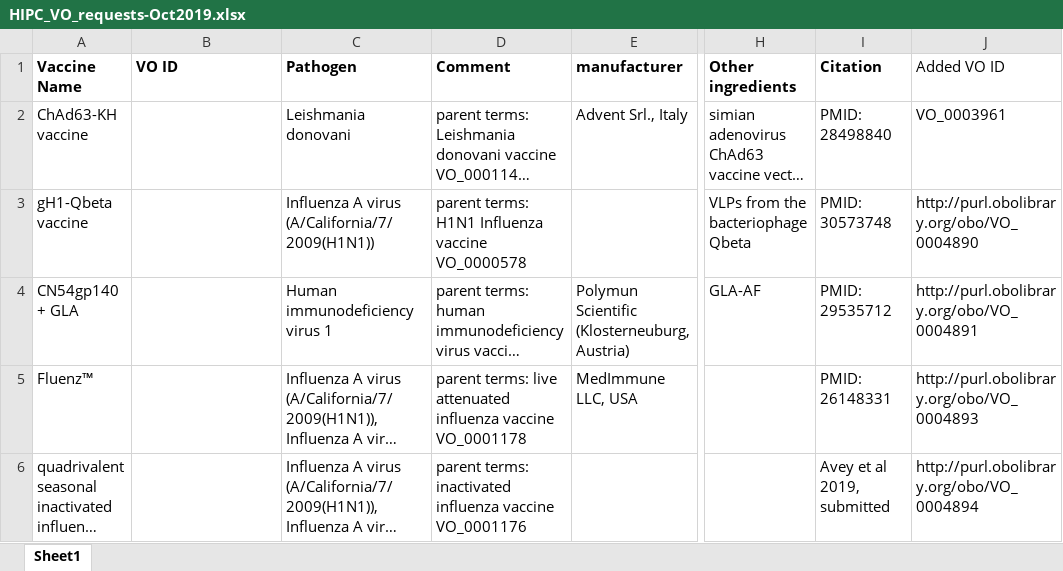
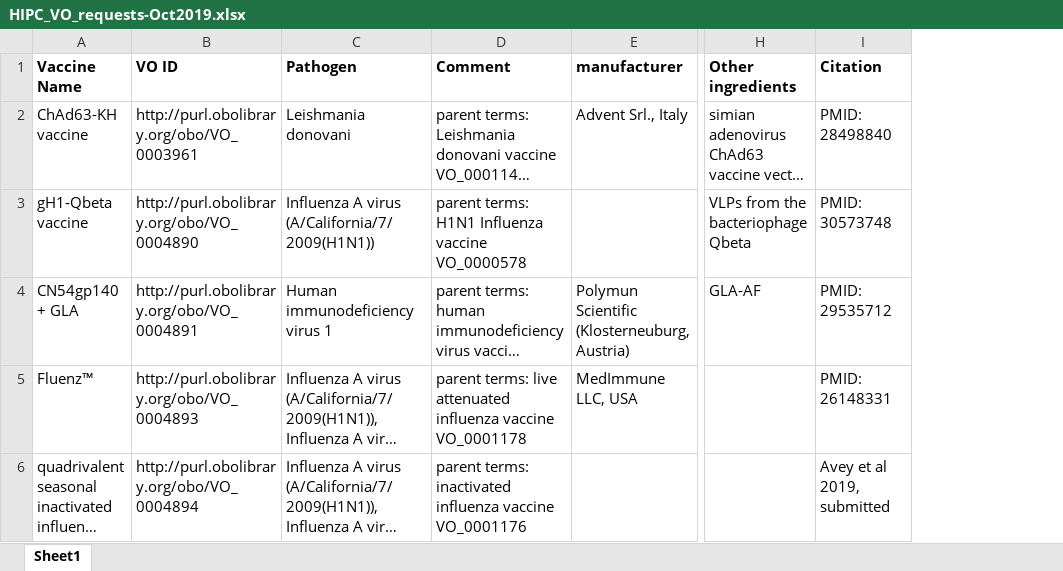
Before and after one commit to vaccineontology/VO, an Excel workbook: docs/HIPC_VO_requests-Oct2019.xlsx, sheet Sheet1, drawn as a sheet; only a part is shown, gaps mark what is left out; long unchanged cells end in …; values as stored, in another font and other column widths than the file's, no borders; the diff names each change by its address in the sheet, - before the commit and + after, or states it on an @@ line.

Commit message:
Update HIPC_VO_requests-Oct2019.xlsx

```diff
--- a/docs/HIPC_VO_requests-Oct2019.xlsx (sheet Sheet1)
+++ b/docs/HIPC_VO_requests-Oct2019.xlsx (sheet Sheet1)
-column J (Added VO ID), rows 2-6: VO_0003961 | http://purl.obolibrary.org/obo/VO_0004890 | http://purl.obolibrary.org/obo/VO_0004891 | http://purl.obolibrary.org/obo/VO_0004893 | http://purl.obolibrary.org/obo/VO_0004894
-B2 (VO ID): (empty)
+B2 (VO ID): http://purl.obolibrary.org/obo/VO_0003961
-B3 (VO ID): (empty)
+B3 (VO ID): http://purl.obolibrary.org/obo/VO_0004890
-B4 (VO ID): (empty)
+B4 (VO ID): http://purl.obolibrary.org/obo/VO_0004891
-B5 (VO ID): (empty)
+B5 (VO ID): http://purl.obolibrary.org/obo/VO_0004893
-B6 (VO ID): (empty)
+B6 (VO ID): http://purl.obolibrary.org/obo/VO_0004894
```
